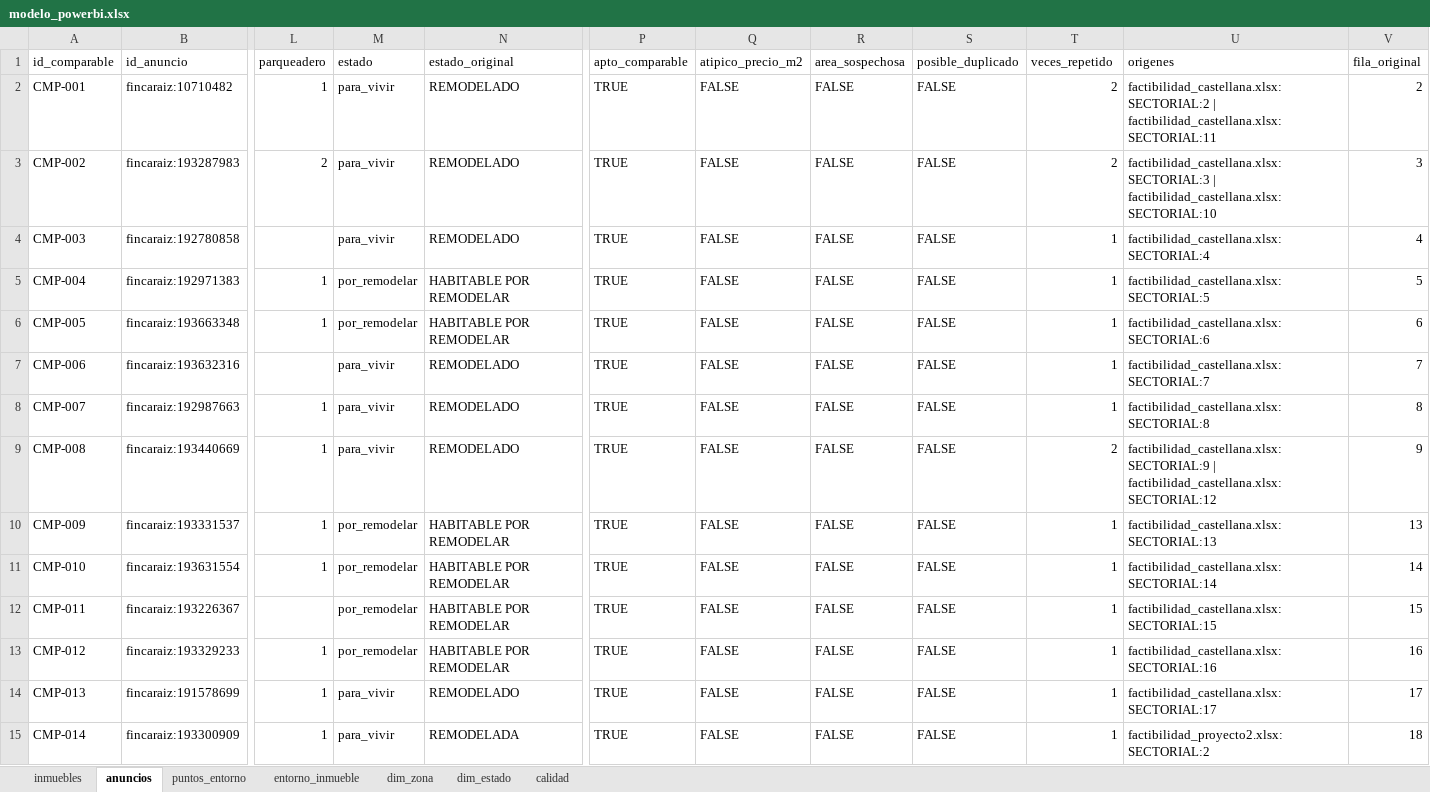
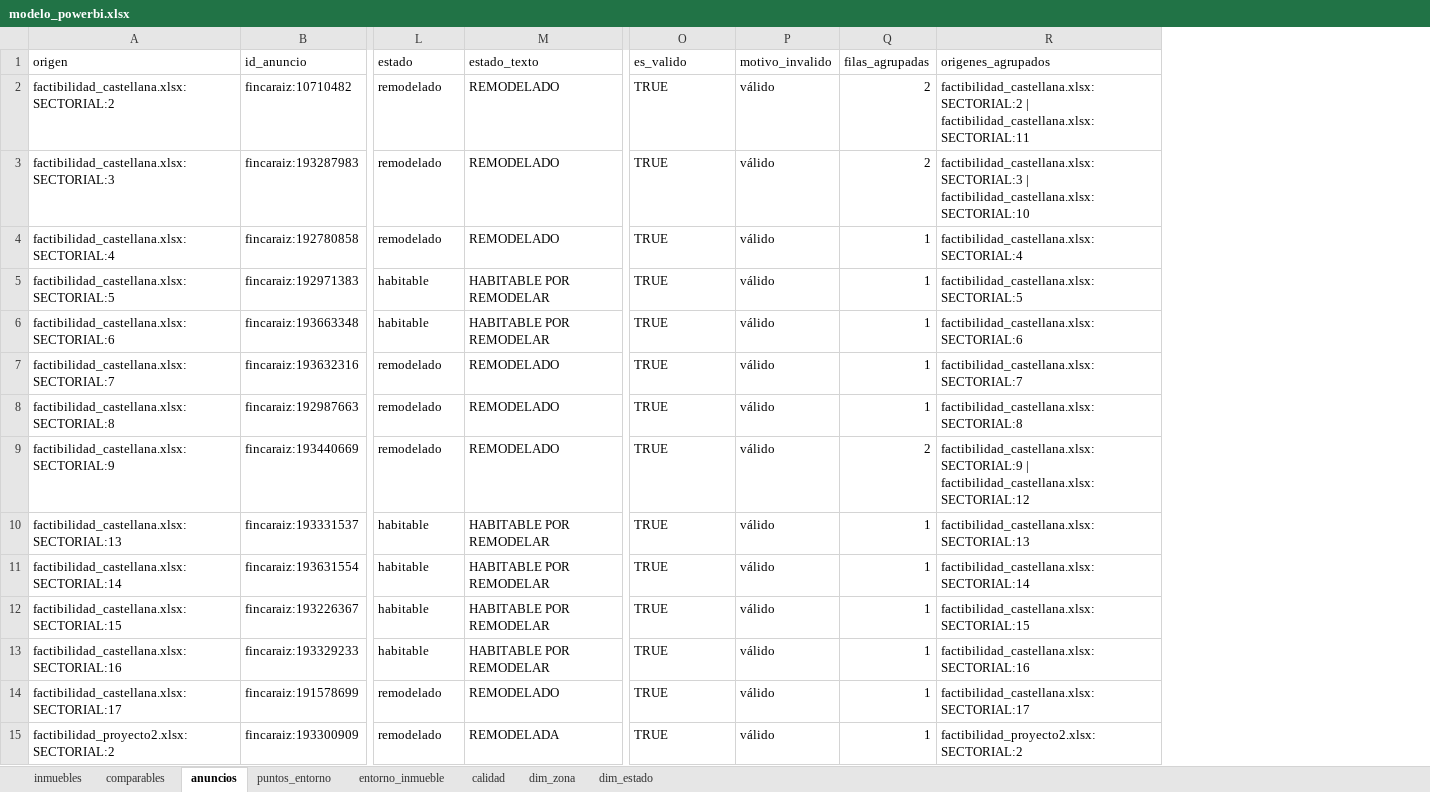
Before and after one commit to eaguca/Ficha-automatica-de-mercado-y-entorno-para-evaluar-inmuebles-en-Medellin, an Excel workbook: datos/limpios/powerbi/modelo_powerbi.xlsx, sheet anuncios, drawn as a sheet; only a part is shown, gaps mark what is left out; values as stored, in another font and other column widths than the file's, no cell formats; removed rows and columns are numbered as before the commit, all else as after; the diff covers the shown part only; the diff names each change by its address in the sheet, - before the commit and + after, or states it on an @@ line.

```diff
--- a/datos/limpios/powerbi/modelo_powerbi.xlsx (sheet anuncios)
+++ b/datos/limpios/powerbi/modelo_powerbi.xlsx (sheet anuncios)
+sheet tab: comparables
@@ sheet tab order changed: inmuebles | comparables | anuncios | puntos_entorno | entorno_inmueble | calidad | dim_zona | dim_estado @@
-column A (id_comparable), rows 2-15: CMP-001 | CMP-002 | CMP-003 | CMP-004 | CMP-005 | CMP-006 | CMP-007 | CMP-008 | CMP-009 | CMP-010 | CMP-011 | CMP-012 | CMP-013 | CMP-014
+column A (origen), rows 2-15: factibilidad_castellana.xlsx:SECTORIAL:2 | factibilidad_castellana.xlsx:SECTORIAL:3 | factibilidad_castellana.xlsx:SECTORIAL:4 | factibilidad_castellana.xlsx:SECTORIAL:5 | factibilidad_castellana.xlsx:SECTORIAL:6 | factibilidad_castellana.xlsx:SECTORIAL:7 | factibilidad_castellana.xlsx:SECTORIAL:8 | factibilidad_castellana.xlsx:SECTORIAL:9 | factibilidad_castellana.xlsx:SECTORIAL:13 | factibilidad_castellana.xlsx:SECTORIAL:14 | factibilidad_castellana.xlsx:SECTORIAL:15 | factibilidad_castellana.xlsx:SECTORIAL:16 | factibilidad_castellana.xlsx:SECTORIAL:17 | factibilidad_proyecto2.xlsx:SECTORIAL:2
-column L (parqueadero), rows 2-15: 1 | 2 |  | 1 | 1 |  | 1 | 1 | 1 | 1 |  | 1 | 1 | 1
-column Q (atipico_precio_m2), rows 2-15: all FALSE
-column R (area_sospechosa), rows 2-15: all FALSE
-column S (posible_duplicado), rows 2-15: all FALSE
+column P (motivo_invalido), rows 2-15: all válido
-column V (fila_original), rows 2-15: 2 | 3 | 4 | 5 | 6 | 7 | 8 | 9 | 13 | 14 | 15 | 16 | 17 | 18
-M1: estado_original
+M1: estado_texto
-O1: apto_comparable
+O1: es_valido
-Q1: veces_repetido
+Q1: filas_agrupadas
-R1: origenes
+R1: origenes_agrupados
-L2:L4 (estado): para_vivir
+L2:L4 (estado): remodelado
-L5:L6 (estado): por_remodelar
+L5:L6 (estado): habitable
-L7:L9 (estado): para_vivir
+L7:L9 (estado): remodelado
-L10:L13 (estado): por_remodelar
+L10:L13 (estado): habitable
-L14:L15 (estado): para_vivir
+L14:L15 (estado): remodelado
```
Also changed, not shown: 6 added rows, 10 removed rows and 143 edited cells elsewhere in this sheet, sheet entorno_inmueble, sheet calidad, sheet puntos_entorno, sheet inmuebles, sheet dim_estado, cell formats, 41 other files.
